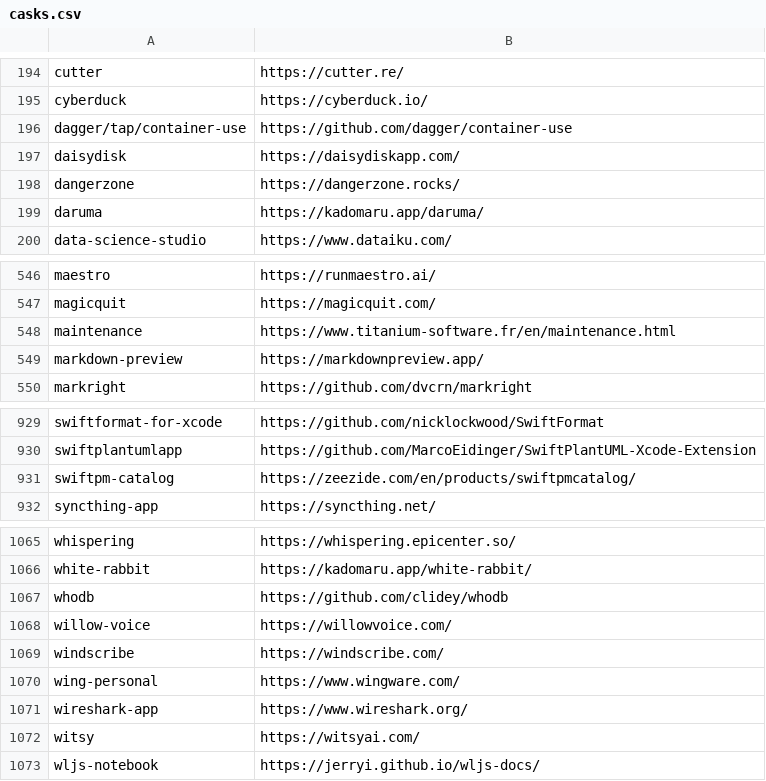
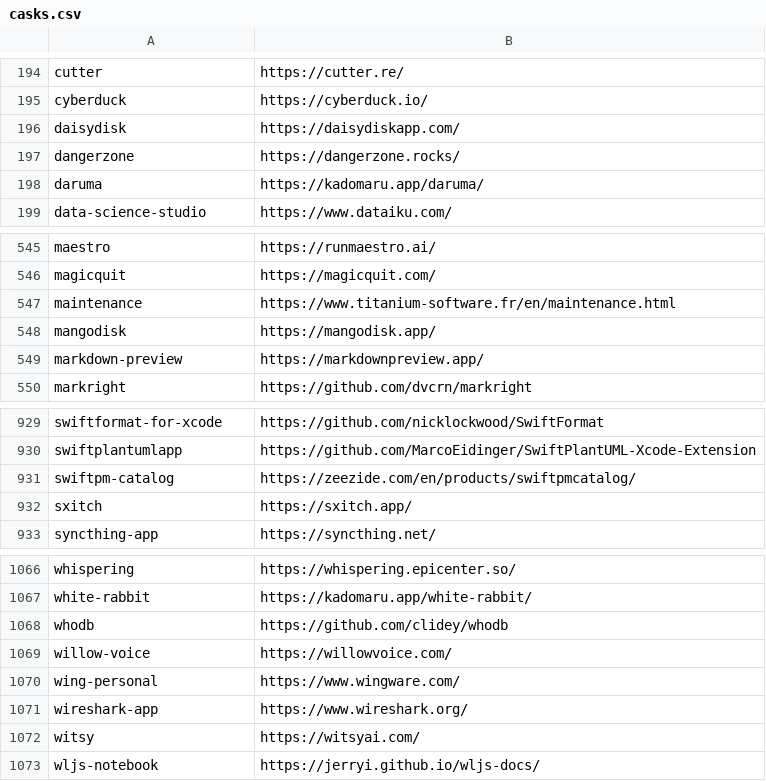
Before and after one commit to tinhkyaw/tinhkyaw, a CSV file: lists/casks.csv, drawn as a sheet; only a part is shown, gaps mark what is left out; removed rows and columns are numbered as before the commit, all else as after; the diff names each change by its address in the sheet, - before the commit and + after, or states it on an @@ line.

```diff
--- a/lists/casks.csv
+++ b/lists/casks.csv
-row 196: dagger/tap/container-use | https://github.com/dagger/container-use
+row 548: mangodisk | https://mangodisk.app/
+row 932: sxitch | https://sxitch.app/
-row 1069: windscribe | https://windscribe.com/
```
Also changed, not shown: lists/casks_p.csv, 3 other files.
